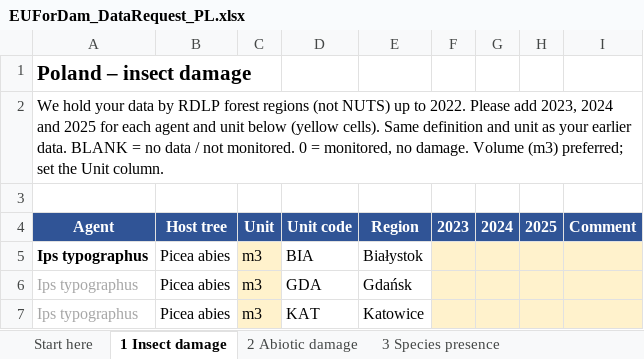
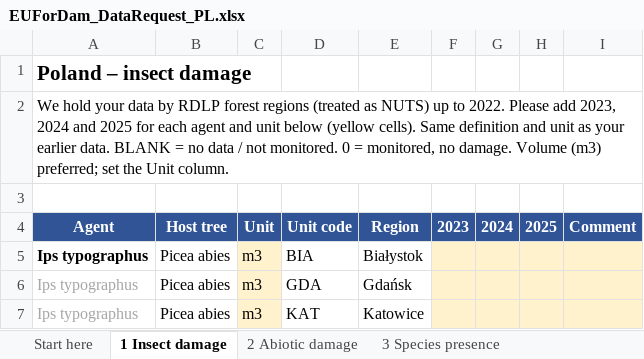
Before and after one commit to hazari2121/githubtraining, an Excel workbook: EUForDam/expert_requests/EUForDam_DataRequest_PL.xlsx, sheet 1 Insect damage, drawn as a sheet; only a part is shown; values as stored, in another font and other column widths than the file's, no borders; the diff names each change by its address in the sheet, - before the commit and + after, or states it on an @@ line.

```diff
--- a/EUForDam/expert_requests/EUForDam_DataRequest_PL.xlsx (sheet 1 Insect damage)
+++ b/EUForDam/expert_requests/EUForDam_DataRequest_PL.xlsx (sheet 1 Insect damage)
-A2: …forest regions (not NUTS) up…
+A2: …forest regions (treated as NUTS) up…
```
Also changed, not shown: sheet Start here, EUForDam/EUForDam_Inventory_v10.xlsx, EUForDam/expert_requests/EUForDam_DataRequest_FI.xlsx, 17 other files.
